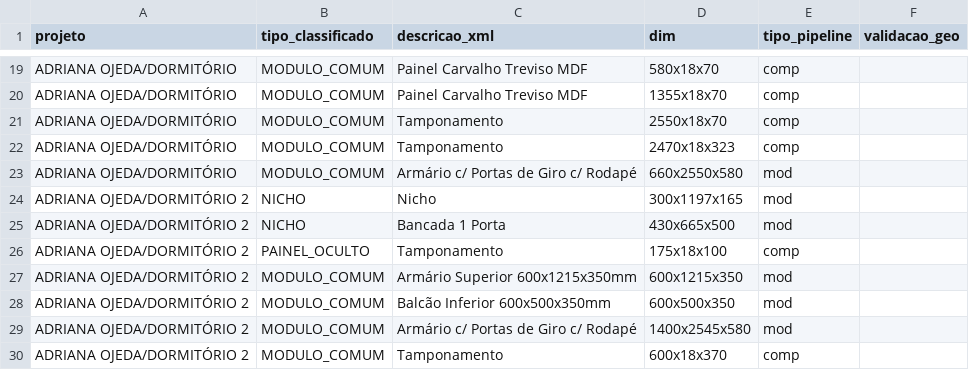
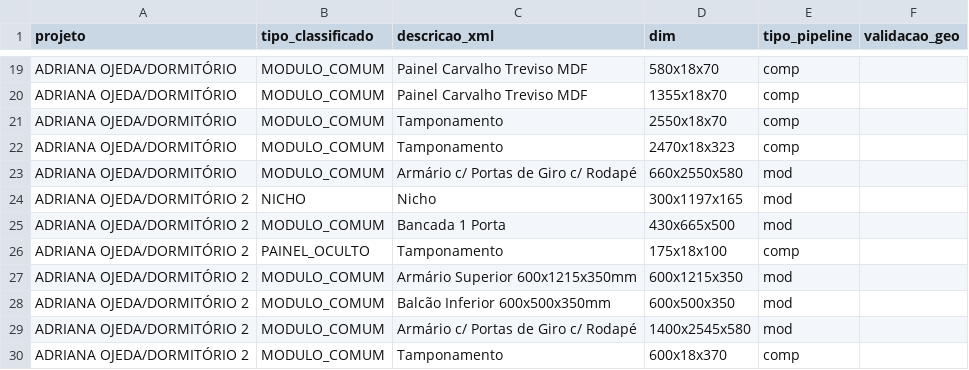
Before and after one commit to jfsantosdesigner-netizen/COMPIERE_MOTOR, a TSV file: saida_classificacao.tsv, drawn as a sheet; only a part is shown, gaps mark what is left out.

```diff
--- a/saida_classificacao.tsv
+++ b/saida_classificacao.tsv
@@ -24,3 +24,3 @@ ADRIANA OJEDA/DORMITÓRIO	MODULO_COMUM	Armário c/ Portas de Giro c/ Rodapé	660
 ADRIANA OJEDA/DORMITÓRIO 2	NICHO	Nicho	300x1197x165	mod	
-ADRIANA OJEDA/DORMITÓRIO 2	NICHO	Bancada 1 Porta	430x665x500	mod	
+ADRIANA OJEDA/DORMITÓRIO 2	MODULO_COMUM	Bancada 1 Porta	430x665x500	mod	
 ADRIANA OJEDA/DORMITÓRIO 2	PAINEL_OCULTO	Tamponamento	175x18x100	comp	
```
Also changed, not shown: 2 other files.
